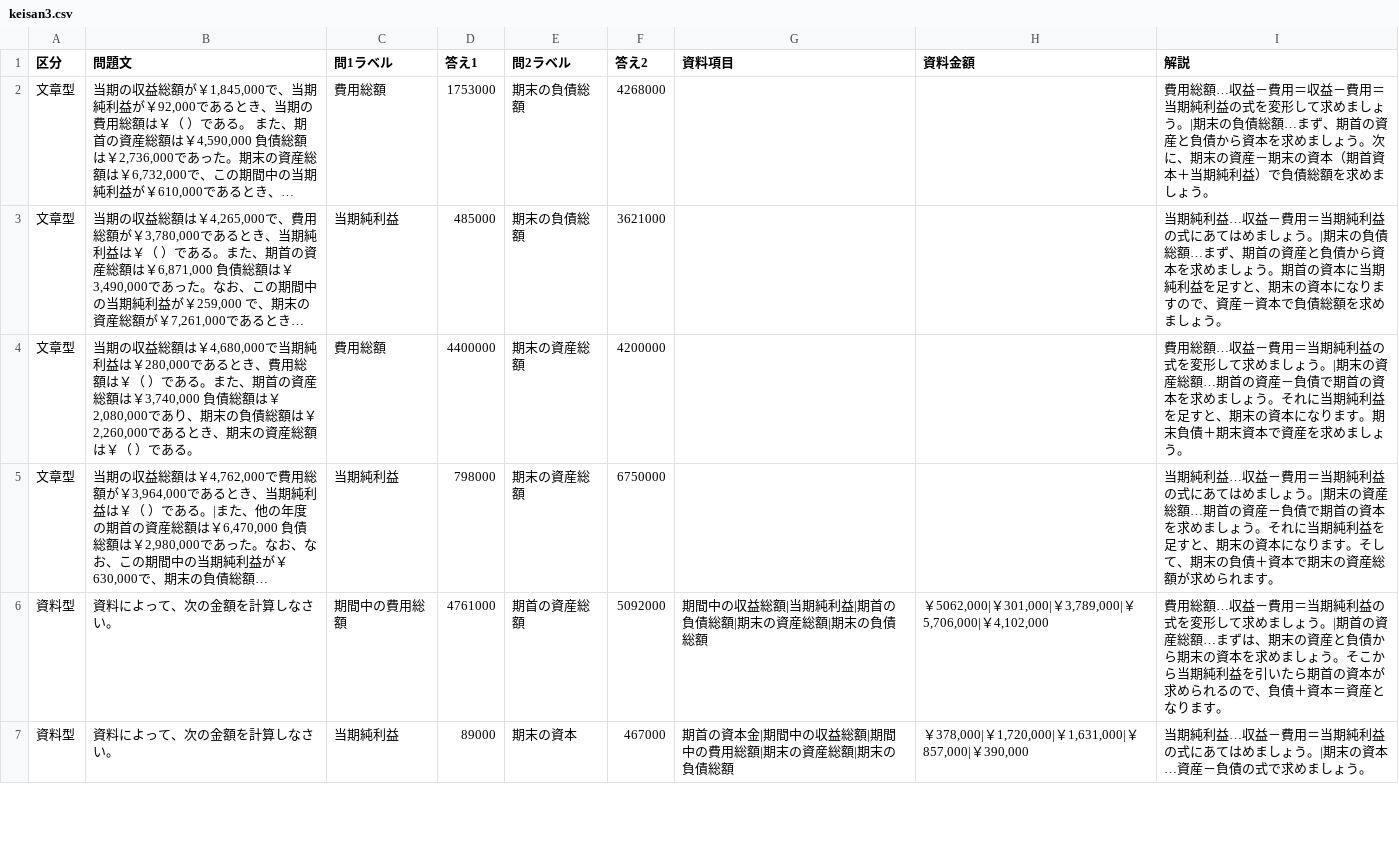
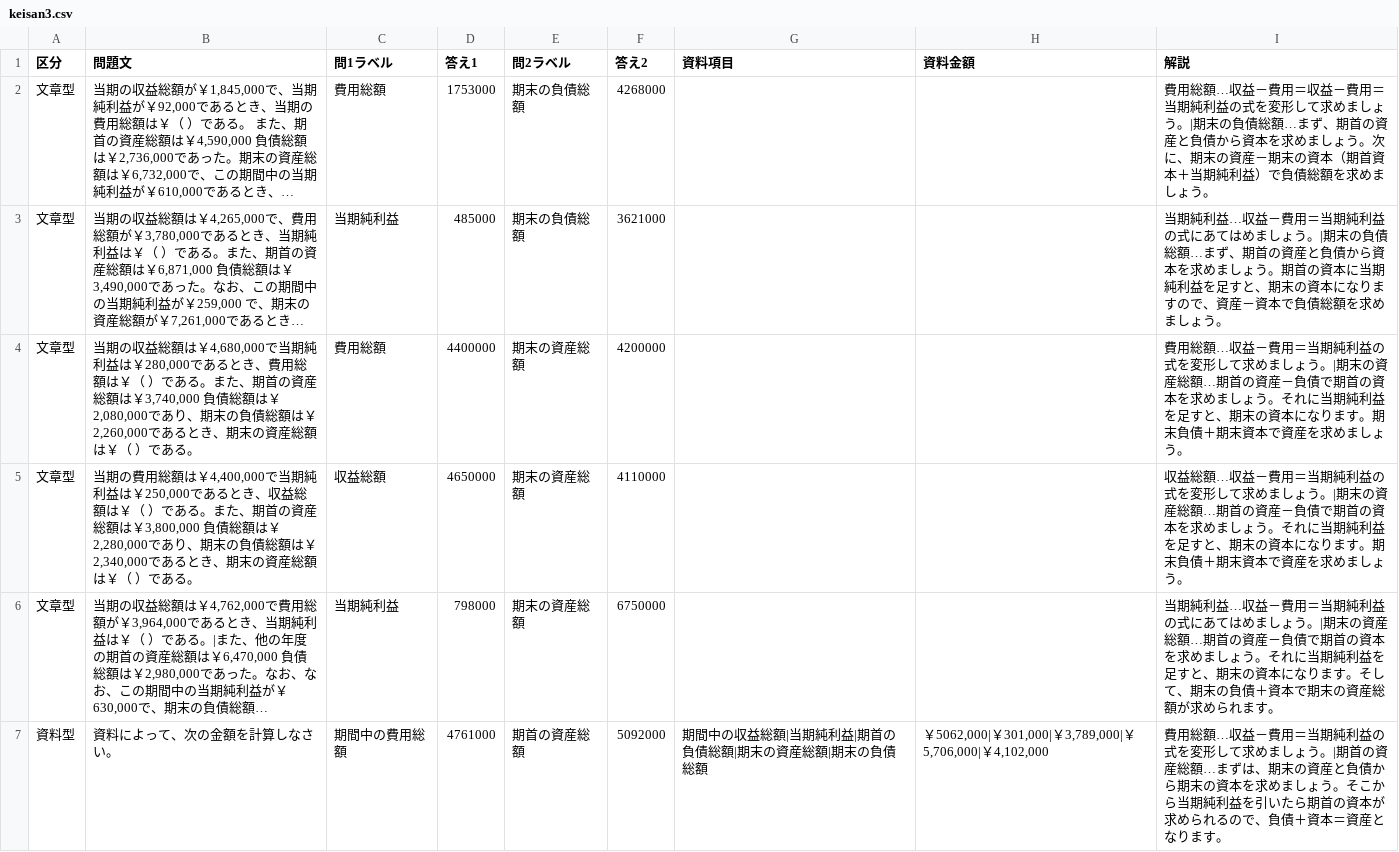
Before and after one commit to hamadaSensei1983/commerce-learning-portal, a CSV file: kentei/boki/data/keisan3.csv, drawn as a sheet; only a part is shown; the shorter side is filled out with more unchanged rows; long unchanged cells end in …; the diff names each change by its address in the sheet, - before the commit and + after, or states it on an @@ line.

Commit message:
Add files via upload

```diff
--- a/kentei/boki/data/keisan3.csv
+++ b/kentei/boki/data/keisan3.csv
+row 5: 文章型 | 当期の費用総額は￥4,400,000で当期純利益は￥250,000であるとき、収益総額は￥（ ）である。また、期首の資産総額は￥3,800,000 負債総額は￥2,280,000であり、期末の負債総額は￥2,340,000であるとき、期末の資産総額は￥（ ）である。 | 収益総額 | 4650000 | 期末の資産総額 | 4110000 |  |  | 収益総額…収益－費用＝当期純利益の式を変形して求めましょう。|期末の資産総額…期首の資産－負債で期首の資本を求めましょう。それに当期純利益を足すと、期末の資本になります。期末負債＋期末資本で資産を求めましょう。
```
